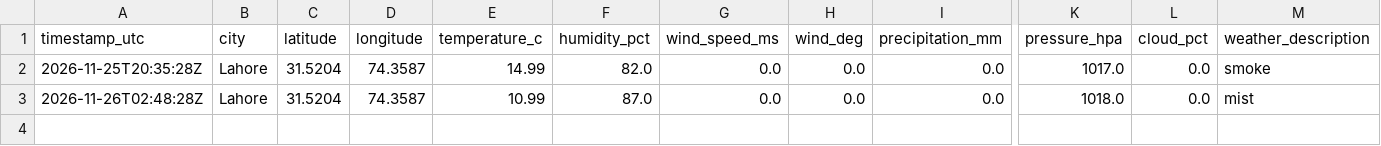
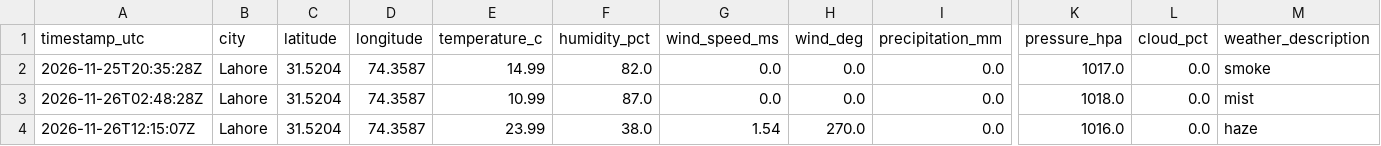
Before and after one commit to SyedmHamza152/Agentic-Multi-Metric-Weather-AQI-Forecasting-System, a CSV file: data/raw/openweather_weather.csv, drawn as a sheet; only a part is shown, gaps mark what is left out; rows hold the shown columns only; the diff names each change by its address in the sheet, - before the commit and + after, or states it on an @@ line.

```diff
--- a/data/raw/openweather_weather.csv
+++ b/data/raw/openweather_weather.csv
+row 4: 2026-11-26T12:15:07Z | Lahore | 31.5204 | 74.3587 | 23.99 | 38.0 | 1.54 | 270.0 | 0.0 | 1016.0 | 0.0 | haze
```
Also changed, not shown: data/raw/aqicn_air.csv, data/raw/aqicn_forecast.csv, 2 other files.
